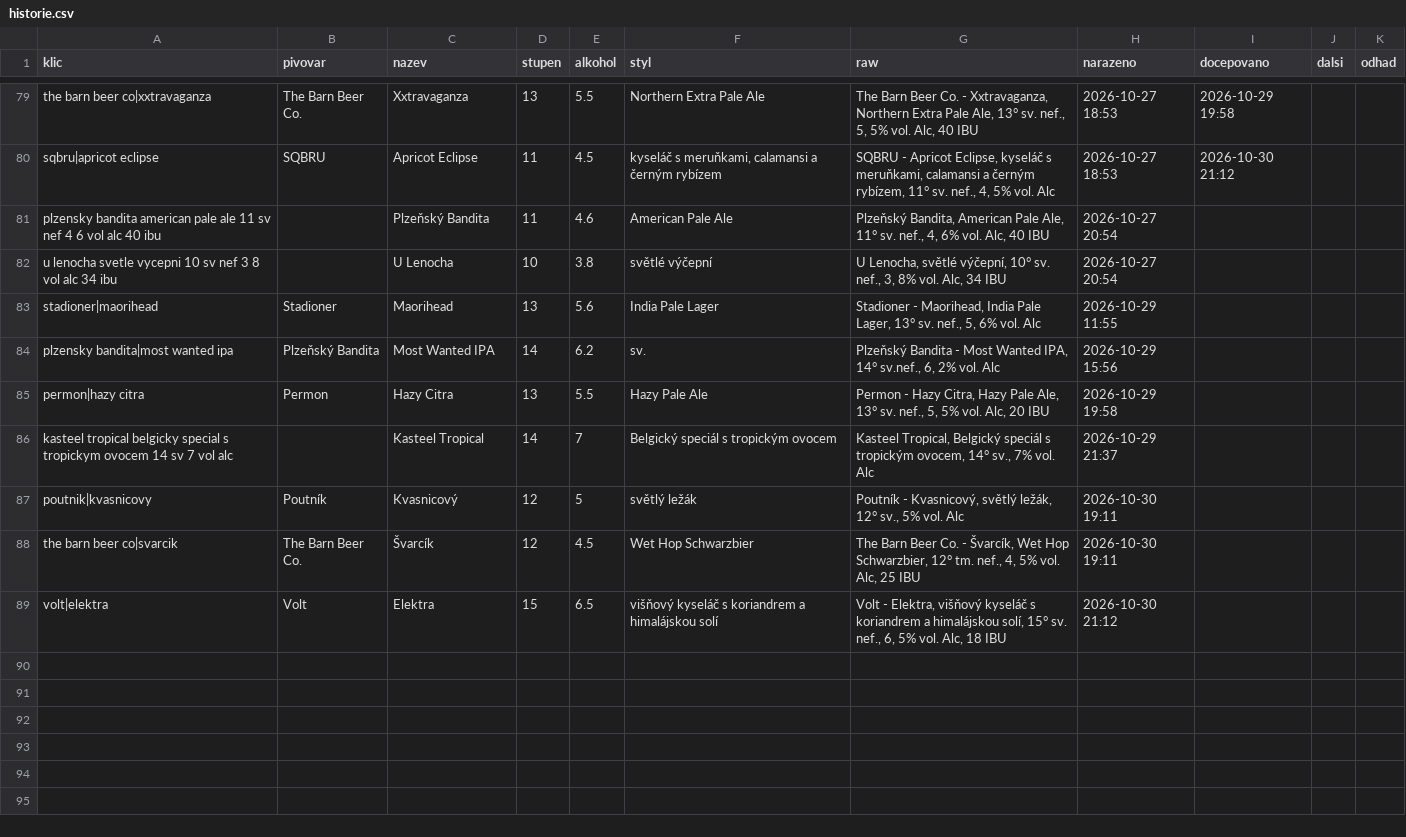
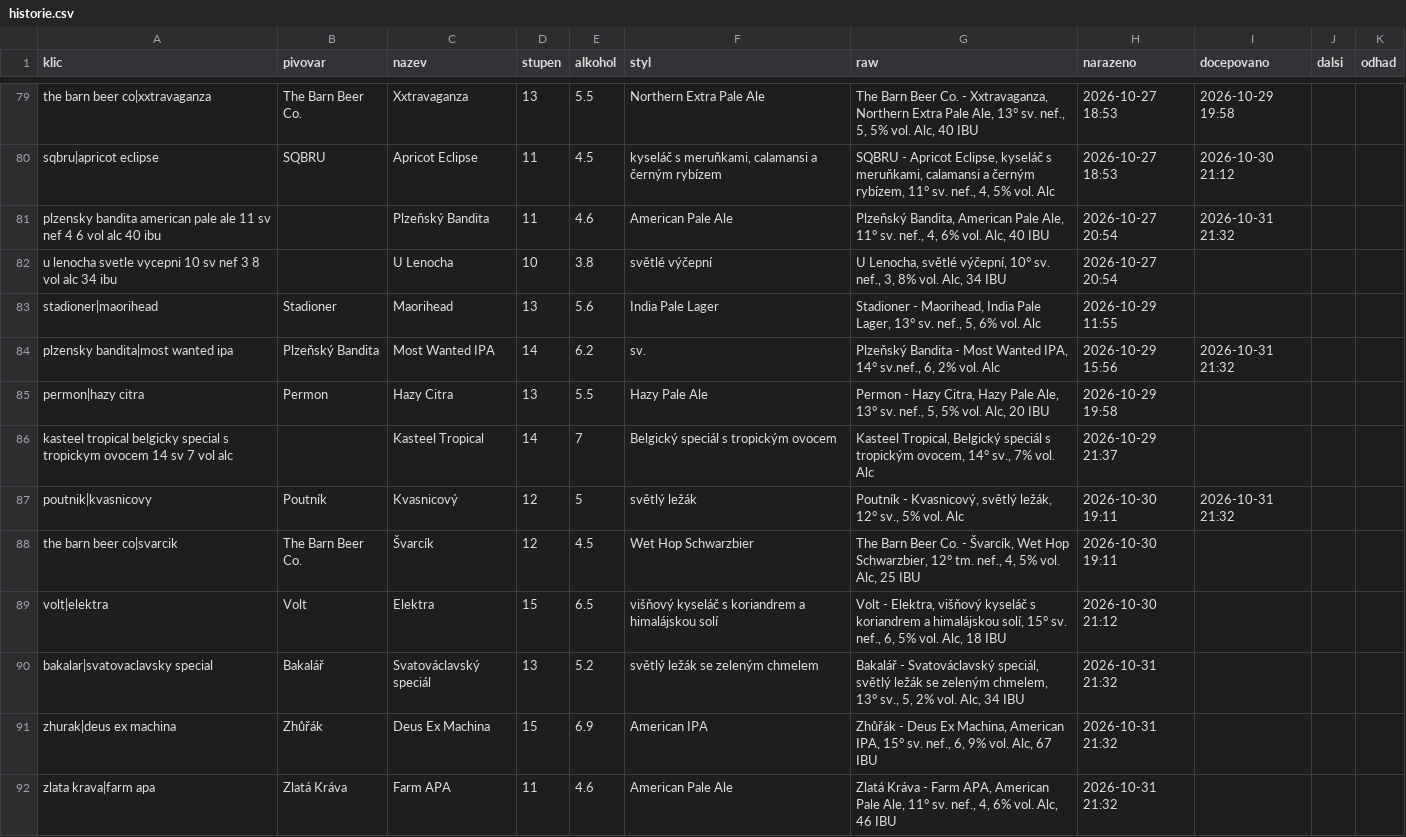
Before and after one commit to romankokos1/gal, a CSV file: data/kmp/historie.csv, drawn as a sheet; only a part is shown, gaps mark what is left out.

```diff
--- a/data/kmp/historie.csv
+++ b/data/kmp/historie.csv
@@ -80,10 +80,13 @@ the barn beer co|xxtravaganza,The Barn Beer Co.,Xxtravaganza,13,5.5,Northern Ext
 sqbru|apricot eclipse,SQBRU,Apricot Eclipse,11,4.5,"kyseláč s meruňkami, calamansi a černým rybízem","SQBRU - Apricot Eclipse, kyseláč s meruňkami, calamansi a černým rybízem, 11° sv. nef., 4, 5% vol. Alc",2026-10-27 18:53,2026-10-30 21:12,,
-plzensky bandita american pale ale 11 sv nef 4 6 vol alc 40 ibu,,Plzeňský Bandita,11,4.6,American Pale Ale,"Plzeňský Bandita, American Pale Ale, 11° sv. nef., 4, 6% vol. Alc, 40 IBU",2026-10-27 20:54,,,
+plzensky bandita american pale ale 11 sv nef 4 6 vol alc 40 ibu,,Plzeňský Bandita,11,4.6,American Pale Ale,"Plzeňský Bandita, American Pale Ale, 11° sv. nef., 4, 6% vol. Alc, 40 IBU",2026-10-27 20:54,2026-10-31 21:32,,
 u lenocha svetle vycepni 10 sv nef 3 8 vol alc 34 ibu,,U Lenocha,10,3.8,světlé výčepní,"U Lenocha, světlé výčepní, 10° sv. nef., 3, 8% vol. Alc, 34 IBU",2026-10-27 20:54,,,
 stadioner|maorihead,Stadioner,Maorihead,13,5.6,India Pale Lager,"Stadioner - Maorihead, India Pale Lager, 13° sv. nef., 5, 6% vol. Alc",2026-10-29 11:55,,,
-plzensky bandita|most wanted ipa,Plzeňský Bandita,Most Wanted IPA,14,6.2,sv.,"Plzeňský Bandita - Most Wanted IPA, 14° sv.nef., 6, 2% vol. Alc",2026-10-29 15:56,,,
+plzensky bandita|most wanted ipa,Plzeňský Bandita,Most Wanted IPA,14,6.2,sv.,"Plzeňský Bandita - Most Wanted IPA, 14° sv.nef., 6, 2% vol. Alc",2026-10-29 15:56,2026-10-31 21:32,,
 permon|hazy citra,Permon,Hazy Citra,13,5.5,Hazy Pale Ale,"Permon - Hazy Citra, Hazy Pale Ale, 13° sv. nef., 5, 5% vol. Alc, 20 IBU",2026-10-29 19:58,,,
 kasteel tropical belgicky special s tropickym ovocem 14 sv 7 vol alc,,Kasteel Tropical,14,7,Belgický speciál s tropickým ovocem,"Kasteel Tropical, Belgický speciál s tropickým ovocem, 14° sv., 7% vol. Alc",2026-10-29 21:37,,,
-poutnik|kvasnicovy,Poutník,Kvasnicový,12,5,světlý ležák,"Poutník - Kvasnicový, světlý ležák, 12° sv., 5% vol. Alc",2026-10-30 19:11,,,
+poutnik|kvasnicovy,Poutník,Kvasnicový,12,5,světlý ležák,"Poutník - Kvasnicový, světlý ležák, 12° sv., 5% vol. Alc",2026-10-30 19:11,2026-10-31 21:32,,
 the barn beer co|svarcik,The Barn Beer Co.,Švarcík,12,4.5,Wet Hop Schwarzbier,"The Barn Beer Co. - Švarcík, Wet Hop Schwarzbier, 12° tm. nef., 4, 5% vol. Alc, 25 IBU",2026-10-30 19:11,,,
 volt|elektra,Volt,Elektra,15,6.5,višňový kyseláč s koriandrem a himalájskou solí,"Volt - Elektra, višňový kyseláč s koriandrem a himalájskou solí, 15° sv. nef., 6, 5% vol. Alc, 18 IBU",2026-10-30 21:12,,,
+bakalar|svatovaclavsky special,Bakalář,Svatováclavský speciál,13,5.2,světlý ležák se zeleným chmelem,"Bakalář - Svatováclavský speciál, světlý ležák se zeleným chmelem, 13° sv., 5, 2% vol. Alc, 34 IBU",2026-10-31 21:32,,,
+zhurak|deus ex machina,Zhůřák,Deus Ex Machina,15,6.9,American IPA,"Zhůřák - Deus Ex Machina, American IPA, 15° sv. nef., 6, 9% vol. Alc, 67 IBU",2026-10-31 21:32,,,
+zlata krava|farm apa,Zlatá Kráva,Farm APA,11,4.6,American Pale Ale,"Zlatá Kráva - Farm APA, American Pale Ale, 11° sv. nef., 4, 6% vol. Alc, 46 IBU",2026-10-31 21:32,,,
```
Also changed, not shown: data/dcdyne/historie.csv, 8 other files.
